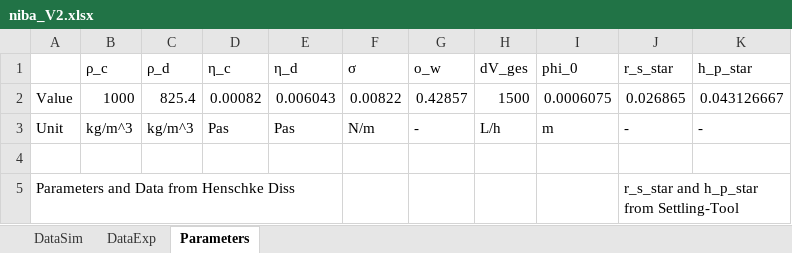
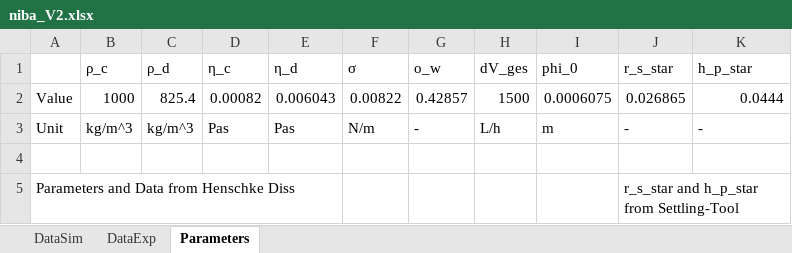
Before and after one commit to iagr98/MA-Model_4, an Excel workbook: Separator Model/Input/niba_V2.xlsx, sheet Parameters, drawn as a sheet; values as stored, in another font and other column widths than the file's, no borders; the diff names each change by its address in the sheet, - before the commit and + after, or states it on an @@ line.

Commit message:
Updated fitting parameters and ready tu run detail tests.

```diff
--- a/Separator Model/Input/niba_V2.xlsx (sheet Parameters)
+++ b/Separator Model/Input/niba_V2.xlsx (sheet Parameters)
-K2 (h_p_star): 0.043126667
+K2 (h_p_star): 0.0444
```
Also changed, not shown: Separator Model/Input/15mmolNa2CO3_20C.xlsx, Separator Model/Input/2mmolNa2CO3_30C.xlsx, 7 other files.
